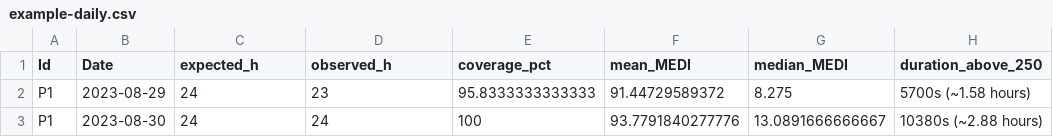
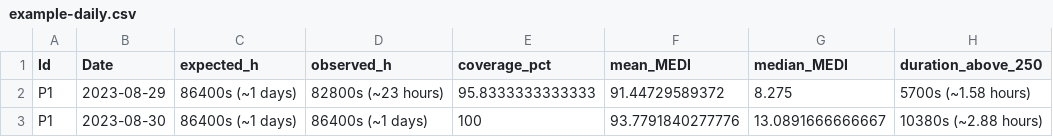
Before and after one commit to tscnlab/LightLogR_webinar, a CSV file: assets/masterclass/example-daily.csv, drawn as a sheet; only a part is shown; the diff names each change by its address in the sheet, - before the commit and + after, or states it on an @@ line.

Commit message:
Update daily metrics cell and link GLC documentation

```diff
--- a/assets/masterclass/example-daily.csv
+++ b/assets/masterclass/example-daily.csv
-C2:C3 (expected_h): 24
+C2:C3 (expected_h): 86400s (~1 days)
-D2 (observed_h): 23
+D2 (observed_h): 82800s (~23 hours)
-D3 (observed_h): 24
+D3 (observed_h): 86400s (~1 days)
```
Also changed, not shown: docs/assets/masterclass/example-daily.csv, 11 other files.
